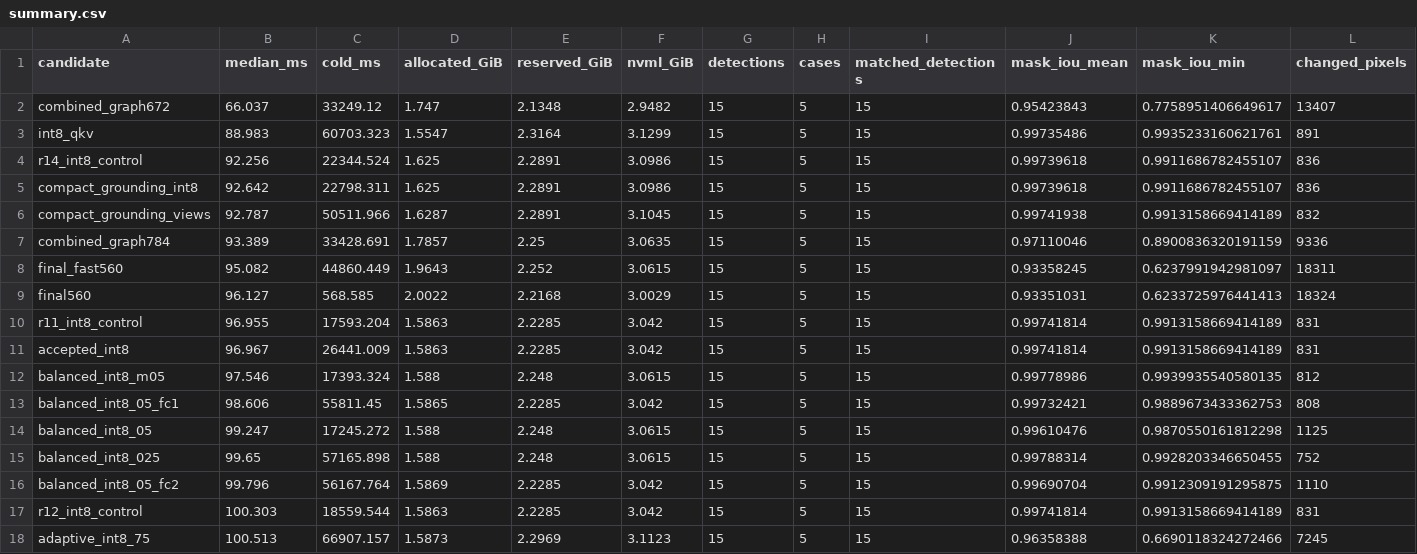
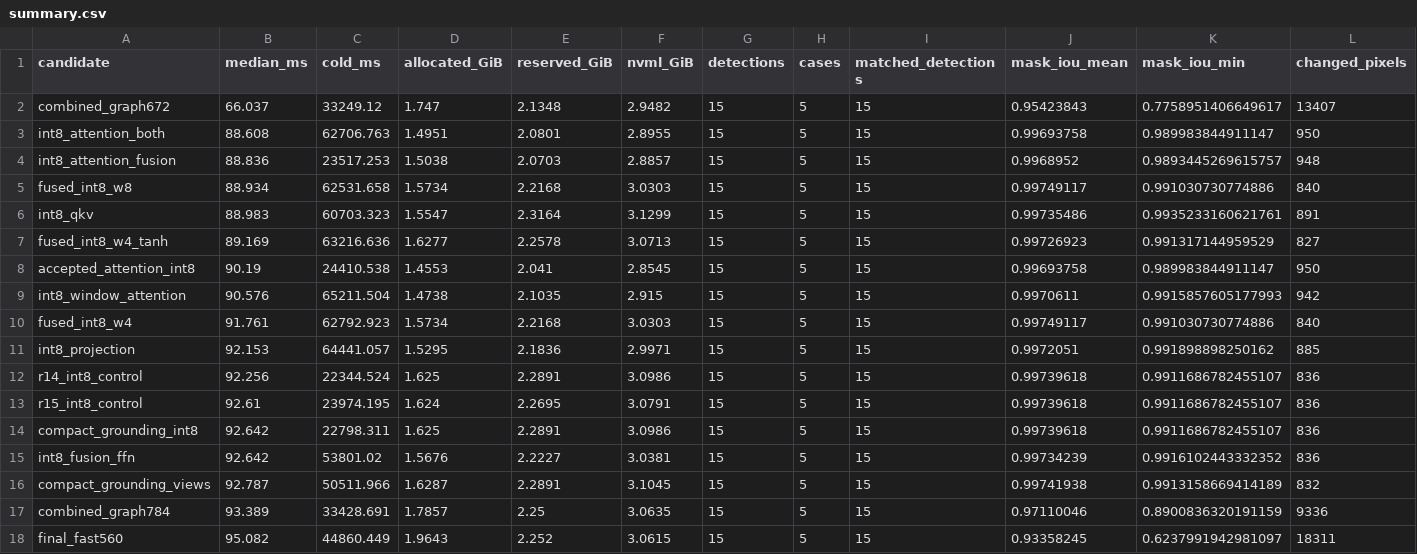
Before and after one commit to nusu-github/sam3-turing, a CSV file: experiments/results/summary.csv, drawn as a sheet; only a part is shown; the shorter side is filled out with more unchanged rows; rows hold the shown columns only; the diff names each change by its address in the sheet, - before the commit and + after, or states it on an @@ line.

Commit message:
Add optional INT8 attention projections and compare fused MLPs

```diff
--- a/experiments/results/summary.csv
+++ b/experiments/results/summary.csv
+row 3: int8_attention_both | 88.608 | 62706.763 | 1.4951 | 2.0801 | 2.8955 | 15 | 5 | 15 | 0.99693758 | 0.989983844911147 | 950
+row 4: int8_attention_fusion | 88.836 | 23517.253 | 1.5038 | 2.0703 | 2.8857 | 15 | 5 | 15 | 0.9968952 | 0.9893445269615757 | 948
+row 5: fused_int8_w8 | 88.934 | 62531.658 | 1.5734 | 2.2168 | 3.0303 | 15 | 5 | 15 | 0.99749117 | 0.991030730774886 | 840
+row 7: fused_int8_w4_tanh | 89.169 | 63216.636 | 1.6277 | 2.2578 | 3.0713 | 15 | 5 | 15 | 0.99726923 | 0.991317144959529 | 827
+row 8: accepted_attention_int8 | 90.19 | 24410.538 | 1.4553 | 2.041 | 2.8545 | 15 | 5 | 15 | 0.99693758 | 0.989983844911147 | 950
+row 9: int8_window_attention | 90.576 | 65211.504 | 1.4738 | 2.1035 | 2.915 | 15 | 5 | 15 | 0.9970611 | 0.9915857605177993 | 942
+row 10: fused_int8_w4 | 91.761 | 62792.923 | 1.5734 | 2.2168 | 3.0303 | 15 | 5 | 15 | 0.99749117 | 0.991030730774886 | 840
+row 11: int8_projection | 92.153 | 64441.057 | 1.5295 | 2.1836 | 2.9971 | 15 | 5 | 15 | 0.9972051 | 0.991898898250162 | 885
+row 13: r15_int8_control | 92.61 | 23974.195 | 1.624 | 2.2695 | 3.0791 | 15 | 5 | 15 | 0.99739618 | 0.9911686782455107 | 836
+row 15: int8_fusion_ffn | 92.642 | 53801.02 | 1.5676 | 2.2227 | 3.0381 | 15 | 5 | 15 | 0.99734239 | 0.9916102443332352 | 836
```
Also changed, not shown: 25 other files.
